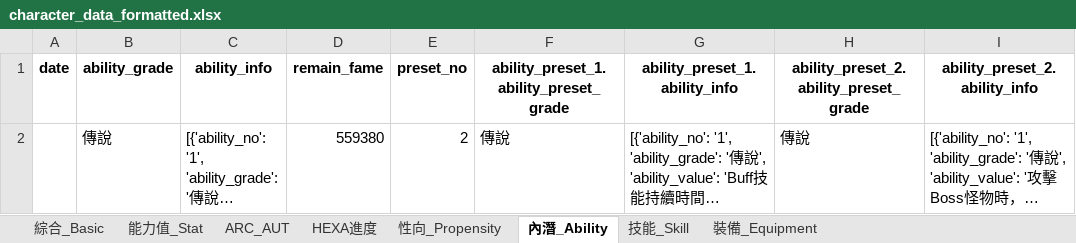
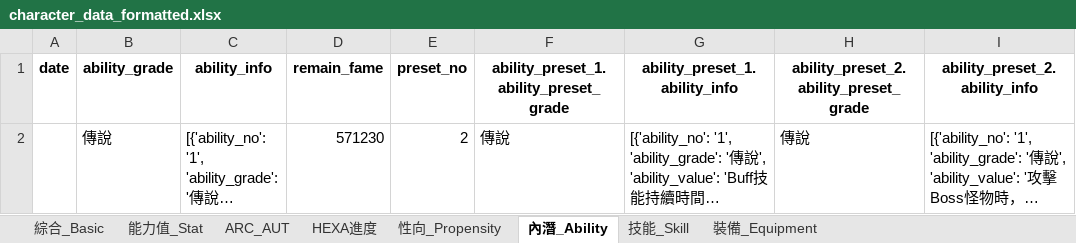
Before and after one commit to Rainyx123/MapleStoryDatabaseFetcher, an Excel workbook: character_data_formatted.xlsx, sheet 內潛_Ability, drawn as a sheet; only a part is shown; long unchanged cells end in …; values as stored, in another font and other column widths than the file's, no borders; the diff names each change by its address in the sheet, - before the commit and + after, or states it on an @@ line.

```diff
--- a/character_data_formatted.xlsx (sheet 內潛_Ability)
+++ b/character_data_formatted.xlsx (sheet 內潛_Ability)
-D2 (remain_fame): 559380
+D2 (remain_fame): 571230
```
Also changed, not shown: sheet 裝備_Equipment, sheet 技能_Skill, sheet 性向_Propensity, sheet 能力值_Stat, 1 other file.
